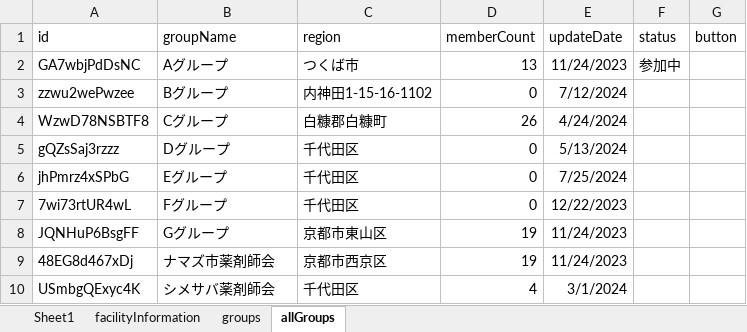
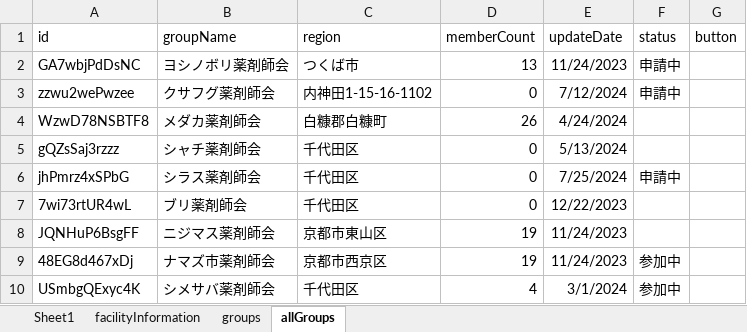
Before and after one commit to Ideguchi-Pharma/medsearch, an Excel workbook: public/PharmacyData.xlsx, sheet allGroups, drawn as a sheet; values as stored, in another font and other column widths than the file's, no borders; the diff names each change by its address in the sheet, - before the commit and + after, or states it on an @@ line.

```diff
--- a/public/PharmacyData.xlsx (sheet allGroups)
+++ b/public/PharmacyData.xlsx (sheet allGroups)
-B2 (groupName): Aグループ
+B2 (groupName): ヨシノボリ薬剤師会
-F2 (status): 参加中
+F2 (status): 申請中
-B3 (groupName): Bグループ
+B3 (groupName): クサフグ薬剤師会
-F3 (status): (empty)
+F3 (status): 申請中
-B4 (groupName): Cグループ
+B4 (groupName): メダカ薬剤師会
-B5 (groupName): Dグループ
+B5 (groupName): シャチ薬剤師会
-B6 (groupName): Eグループ
+B6 (groupName): シラス薬剤師会
-F6 (status): (empty)
+F6 (status): 申請中
-B7 (groupName): Fグループ
+B7 (groupName): ブリ薬剤師会
-B8 (groupName): Gグループ
+B8 (groupName): ニジマス薬剤師会
-F9:F10 (status): (empty)
+F9:F10 (status): 参加中
```
Also changed, not shown: 5 other files.
